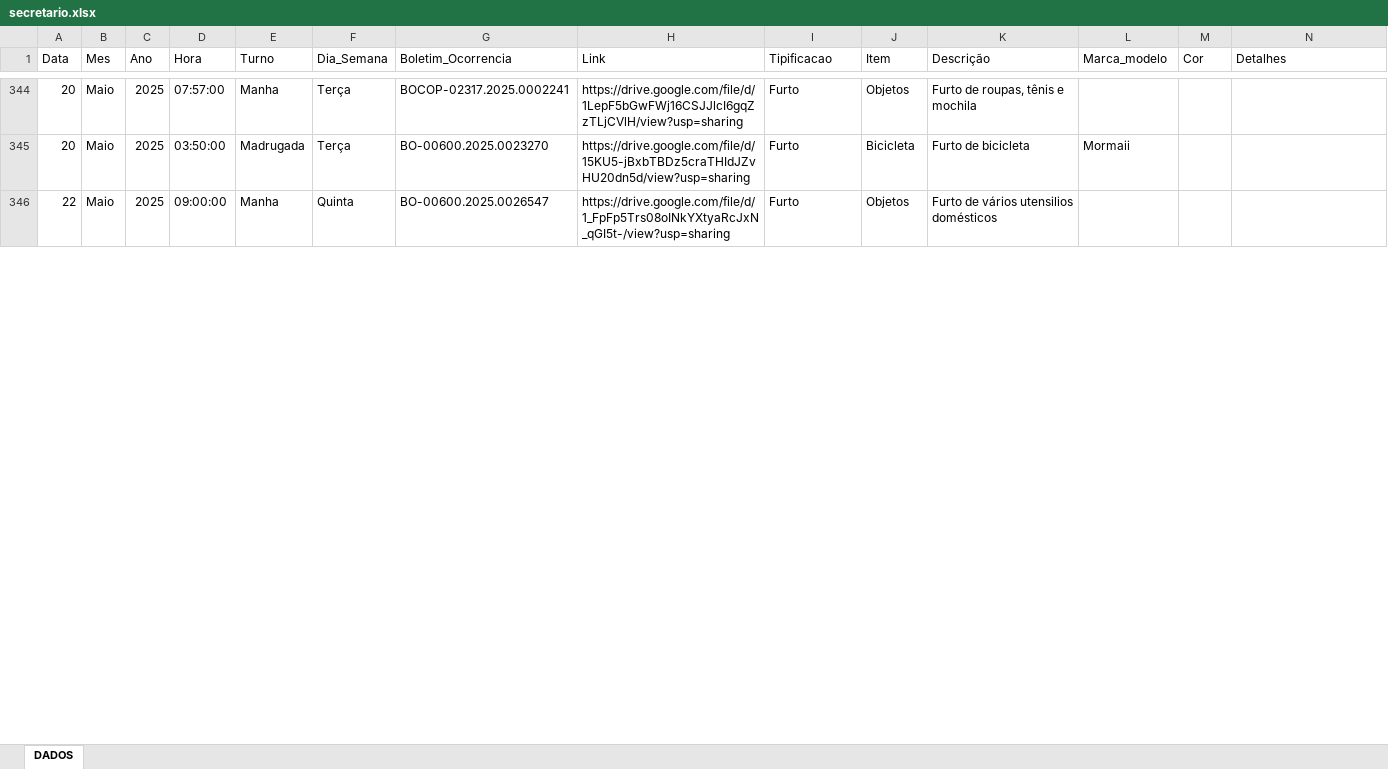
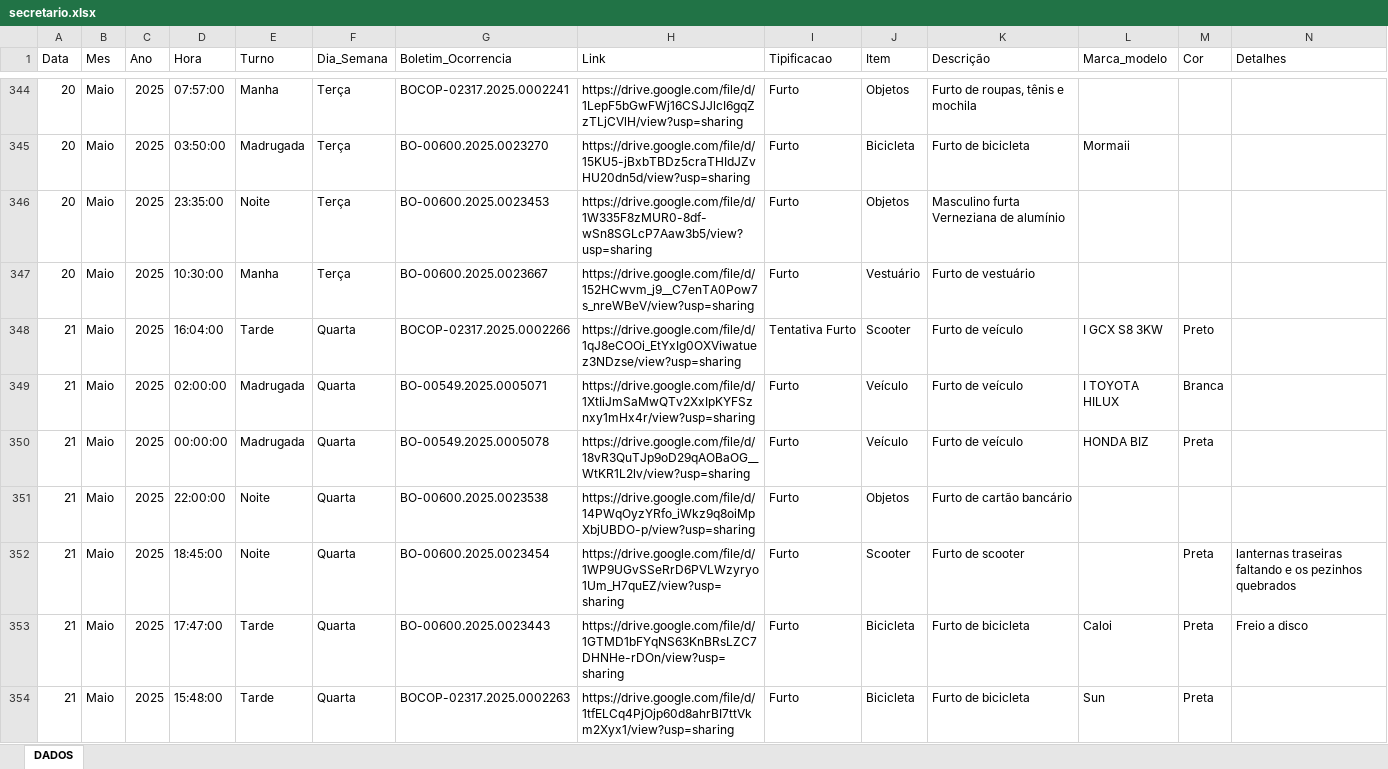
Before and after one commit to ronaldorocco/dashboard, an Excel workbook: secretario.xlsx, sheet DADOS, drawn as a sheet; only a part is shown, gaps mark what is left out; the shorter side is filled out with more unchanged rows; values as stored, in another font and other column widths than the file's, no cell formats; charts and pictures not drawn; rows hold the shown columns only; the diff covers the shown part only; the diff names each change by its address in the sheet, - before the commit and + after, or states it on an @@ line.

```diff
--- a/secretario.xlsx (sheet DADOS)
+++ b/secretario.xlsx (sheet DADOS)
+row 346: 20 | Maio | 2025 | 23:35:00 | Noite | Terça | BO-00600.2025.0023453 | https://drive.google.com/file/d/1W335F8zMUR0-8df-wSn8SGLcP7Aaw3b5/view?usp=sharing | Furto | Objetos | Masculino furta Verneziana de alumínio
+row 347: 20 | Maio | 2025 | 10:30:00 | Manha | Terça | BO-00600.2025.0023667 | https://drive.google.com/file/d/152HCwvm_j9__C7enTA0Pow7s_nreWBeV/view?usp=sharing | Furto | Vestuário | Furto de vestuário
+row 348: 21 | Maio | 2025 | 16:04:00 | Tarde | Quarta | BOCOP-02317.2025.0002266 | https://drive.google.com/file/d/1qJ8eCOOi_EtYxIg0OXViwatuez3NDzse/view?usp=sharing | Tentativa Furto | Scooter | Furto de veículo | I GCX S8 3KW | Preto
+row 349: 21 | Maio | 2025 | 02:00:00 | Madrugada | Quarta | BO-00549.2025.0005071 | https://drive.google.com/file/d/1XtIiJmSaMwQTv2XxIpKYFSznxy1mHx4r/view?usp=sharing | Furto | Veículo | Furto de veículo | I TOYOTA HILUX | Branca
+row 350: 21 | Maio | 2025 | 00:00:00 | Madrugada | Quarta | BO-00549.2025.0005078 | https://drive.google.com/file/d/18vR3QuTJp9oD29qAOBaOG__WtKR1L2lv/view?usp=sharing | Furto | Veículo | Furto de veículo | HONDA BIZ | Preta
+row 351: 21 | Maio | 2025 | 22:00:00 | Noite | Quarta | BO-00600.2025.0023538 | https://drive.google.com/file/d/14PWqOyzYRfo_iWkz9q8oiMpXbjUBDO-p/view?usp=sharing | Furto | Objetos | Furto de cartão bancário
+row 352: 21 | Maio | 2025 | 18:45:00 | Noite | Quarta | BO-00600.2025.0023454 | https://drive.google.com/file/d/1WP9UGvSSeRrD6PVLWzyryo1Um_H7quEZ/view?usp=sharing | Furto | Scooter | Furto de scooter |  | Preta | lanternas traseiras faltando e os pezinhos quebrados
+row 353: 21 | Maio | 2025 | 17:47:00 | Tarde | Quarta | BO-00600.2025.0023443 | https://drive.google.com/file/d/1GTMD1bFYqNS63KnBRsLZC7DHNHe-rDOn/view?usp=sharing | Furto | Bicicleta | Furto de bicicleta | Caloi | Preta | Freio a disco
+row 354: 21 | Maio | 2025 | 15:48:00 | Tarde | Quarta | BOCOP-02317.2025.0002263 | https://drive.google.com/file/d/1tfELCq4PjOjp60d8ahrBI7ttVkm2Xyx1/view?usp=sharing | Furto | Bicicleta | Furto de bicicleta | Sun | Preta
```
Also changed, not shown: 104 added rows, 1 removed row and 81 edited cells elsewhere in this sheet, cell formats, 2 other files.
